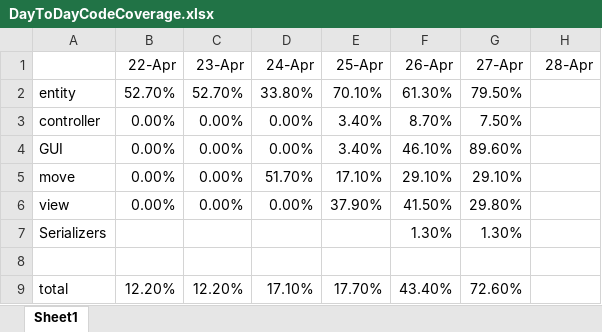
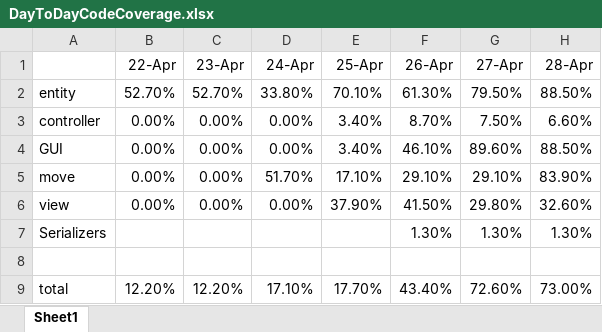
Before and after one commit to qholam/Kabasuji, an Excel workbook: Kabasuji/DayToDayCodeCoverage.xlsx, sheet Sheet1, drawn as a sheet; values as stored, in another font and other column widths than the file's, no borders; the diff names each change by its address in the sheet, - before the commit and + after, or states it on an @@ line.

```diff
--- a/Kabasuji/DayToDayCodeCoverage.xlsx (sheet Sheet1)
+++ b/Kabasuji/DayToDayCodeCoverage.xlsx (sheet Sheet1)
-H2 (28-Apr): (empty)
+H2 (28-Apr): 88.50%
-H3 (28-Apr): (empty)
+H3 (28-Apr): 6.60%
-H4 (28-Apr): (empty)
+H4 (28-Apr): 88.50%
-H5 (28-Apr): (empty)
+H5 (28-Apr): 83.90%
-H6 (28-Apr): (empty)
+H6 (28-Apr): 32.60%
-H7 (28-Apr): (empty)
+H7 (28-Apr): 1.30%
-H9 (28-Apr): (empty)
+H9 (28-Apr): 73.00%
```
Also changed, not shown: 2 other files.
